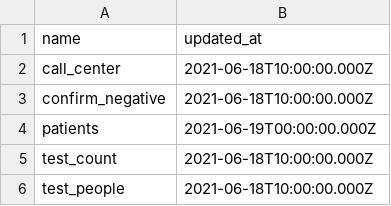
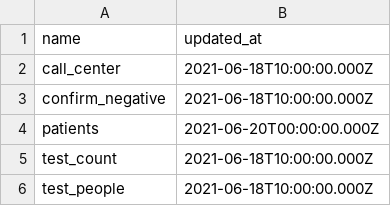
Before and after one commit to CodeForNiigata/covid19-data-niigata, a CSV file: dist/csv/updated_at.csv, drawn as a sheet.

```diff
--- a/dist/csv/updated_at.csv
+++ b/dist/csv/updated_at.csv
@@ -3,3 +3,3 @@ call_center,2021-06-18T10:00:00.000Z
 confirm_negative,2021-06-18T10:00:00.000Z
-patients,2021-06-19T00:00:00.000Z
+patients,2021-06-20T00:00:00.000Z
 test_count,2021-06-18T10:00:00.000Z
```
Also changed, not shown: 4 other files.
